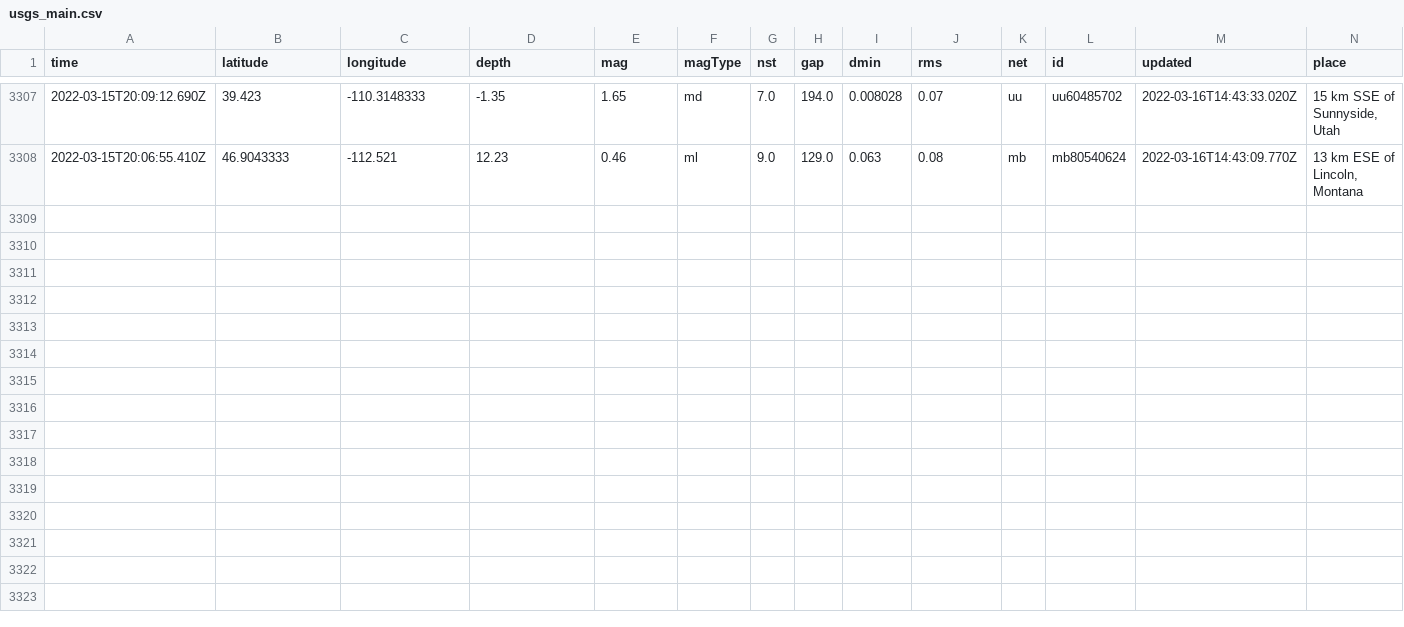
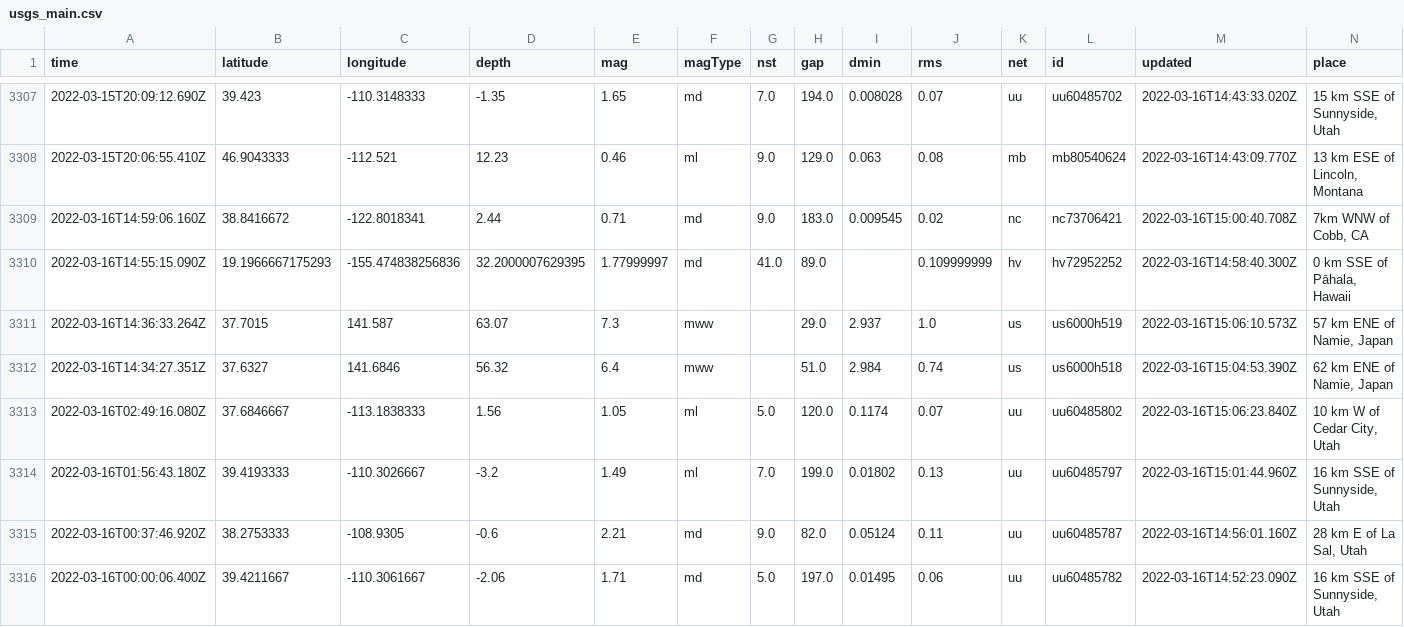
Before and after one commit to profrobwells/nicar22-github-actions, a CSV file: usgs_main.csv, drawn as a sheet; only a part is shown, gaps mark what is left out; rows hold the shown columns only; the diff names each change by its address in the sheet, - before the commit and + after, or states it on an @@ line.

```diff
--- a/usgs_main.csv
+++ b/usgs_main.csv
+row 3309: 2022-03-16T14:59:06.160Z | 38.8416672 | -122.8018341 | 2.44 | 0.71 | md | 9.0 | 183.0 | 0.009545 | 0.02 | nc | nc73706421 | 2022-03-16T15:00:40.708Z | 7km WNW of Cobb, CA
+row 3310: 2022-03-16T14:55:15.090Z | 19.1966667175293 | -155.474838256836 | 32.2000007629395 | 1.77999997 | md | 41.0 | 89.0 |  | 0.109999999 | hv | hv72952252 | 2022-03-16T14:58:40.300Z | 0 km SSE of Pāhala, Hawaii
+row 3311: 2022-03-16T14:36:33.264Z | 37.7015 | 141.587 | 63.07 | 7.3 | mww |  | 29.0 | 2.937 | 1.0 | us | us6000h519 | 2022-03-16T15:06:10.573Z | 57 km ENE of Namie, Japan
+row 3312: 2022-03-16T14:34:27.351Z | 37.6327 | 141.6846 | 56.32 | 6.4 | mww |  | 51.0 | 2.984 | 0.74 | us | us6000h518 | 2022-03-16T15:04:53.390Z | 62 km ENE of Namie, Japan
+row 3313: 2022-03-16T02:49:16.080Z | 37.6846667 | -113.1838333 | 1.56 | 1.05 | ml | 5.0 | 120.0 | 0.1174 | 0.07 | uu | uu60485802 | 2022-03-16T15:06:23.840Z | 10 km W of Cedar City, Utah
+row 3314: 2022-03-16T01:56:43.180Z | 39.4193333 | -110.3026667 | -3.2 | 1.49 | ml | 7.0 | 199.0 | 0.01802 | 0.13 | uu | uu60485797 | 2022-03-16T15:01:44.960Z | 16 km SSE of Sunnyside, Utah
+row 3315: 2022-03-16T00:37:46.920Z | 38.2753333 | -108.9305 | -0.6 | 2.21 | md | 9.0 | 82.0 | 0.05124 | 0.11 | uu | uu60485787 | 2022-03-16T14:56:01.160Z | 28 km E of La Sal, Utah
+row 3316: 2022-03-16T00:00:06.400Z | 39.4211667 | -110.3061667 | -2.06 | 1.71 | md | 5.0 | 197.0 | 0.01495 | 0.06 | uu | uu60485782 | 2022-03-16T14:52:23.090Z | 16 km SSE of Sunnyside, Utah
```
Also changed, not shown: usgs_current.csv.
